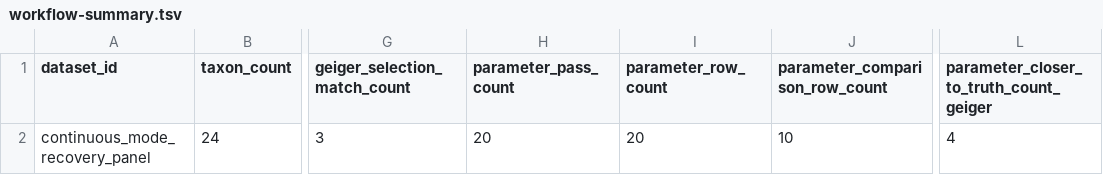
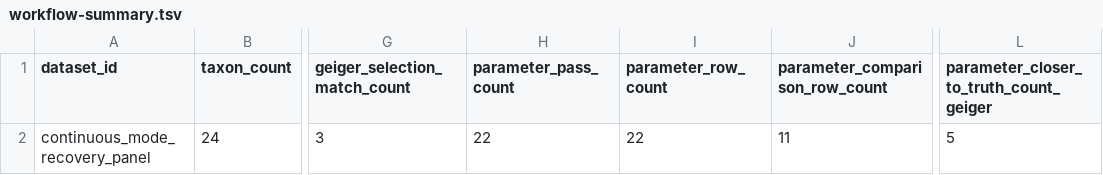
Before and after one commit to bijux/bijux-phylogenetics, a TSV file: packages/bijux-phylogenetics/src/bijux_phylogenetics/resources/datasets/simulation/continuous_mode_recovery_panel/expected/workflow-summary.tsv, drawn as a sheet; only a part is shown, gaps mark what is left out; the diff names each change by its address in the sheet, - before the commit and + after, or states it on an @@ line.

```diff
--- a/packages/bijux-phylogenetics/src/bijux_phylogenetics/resources/datasets/simulation/continuous_mode_recovery_panel/expected/workflow-summary.tsv
+++ b/packages/bijux-phylogenetics/src/bijux_phylogenetics/resources/datasets/simulation/continuous_mode_recovery_panel/expected/workflow-summary.tsv
-H2 (parameter_pass_count): 20
+H2 (parameter_pass_count): 22
-I2 (parameter_row_count): 20
+I2 (parameter_row_count): 22
-J2 (parameter_comparison_row_count): 10
+J2 (parameter_comparison_row_count): 11
-L2: 4
+L2: 5
```
Also changed, not shown: packages/bijux-phylogenetics/src/bijux_phylogenetics/resources/datasets/simulation/continuous_mode_recovery_panel/expected/model-choice.tsv, packages/bijux-phylogenetics/src/bijux_phylogenetics/resources/datasets/simulation/continuous_mode_recovery_panel/expected/parameter-comparison.tsv, 2 other files.
